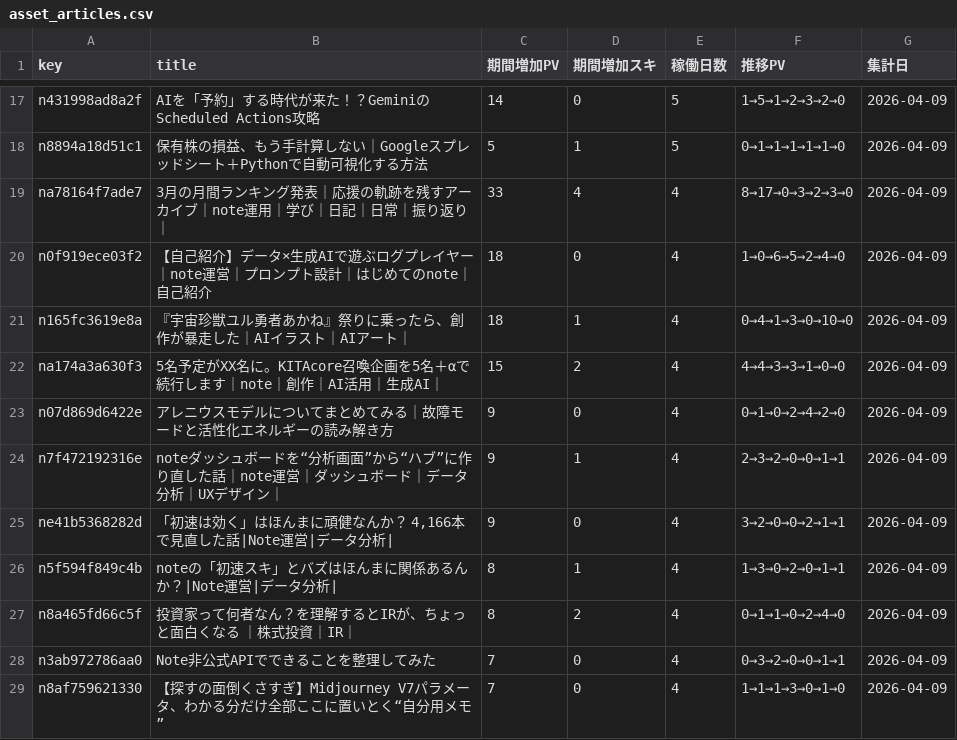
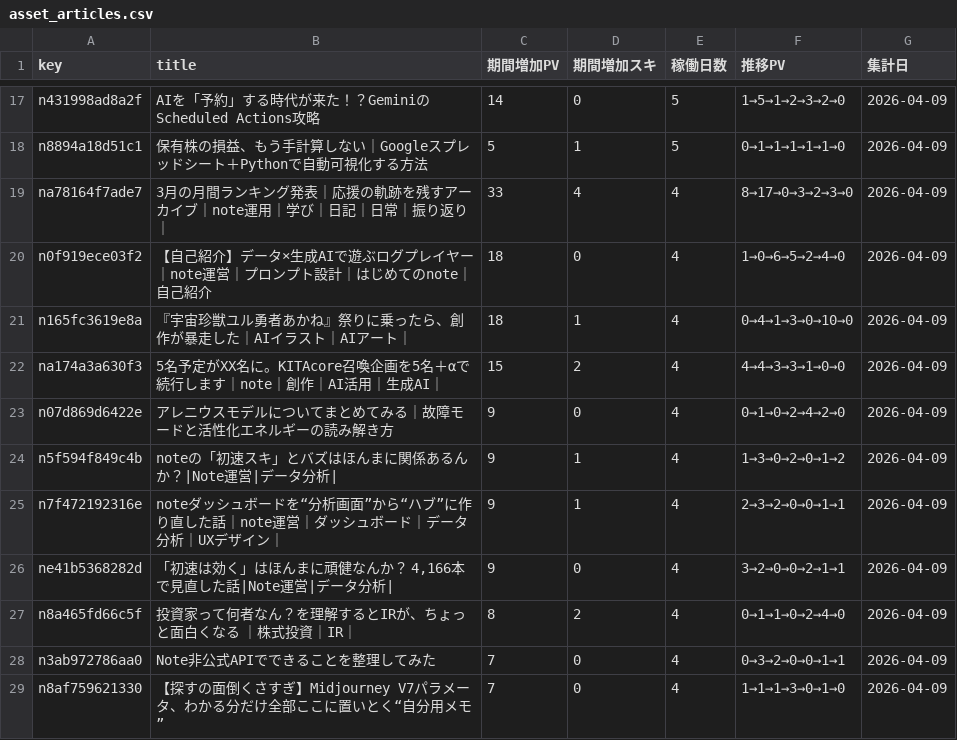
Before and after one commit to Goo-dev0505/note-stats-public, a CSV file: data/asset_articles.csv, drawn as a sheet; only a part is shown, gaps mark what is left out; removed rows and columns are numbered as before the commit, all else as after; the diff covers the shown part only; the diff names each change by its address in the sheet, - before the commit and + after, or states it on an @@ line.

```diff
--- a/data/asset_articles.csv
+++ b/data/asset_articles.csv
+row 24: n5f594f849c4b | noteの「初速スキ」とバズはほんまに関係あるんか？|Note運営|データ分析| | 9 | 1 | 4 | 1→3→0→2→0→1→2 | 2026-04-09
-row 26: n5f594f849c4b | noteの「初速スキ」とバズはほんまに関係あるんか？|Note運営|データ分析| | 8 | 1 | 4 | 1→3→0→2→0→1→1 | 2026-04-09
```
Also changed, not shown: 4 added rows, 2 removed rows and 5 edited cells elsewhere in this file, data/article_quality.csv, data/article_trend.csv, 6 other files.
